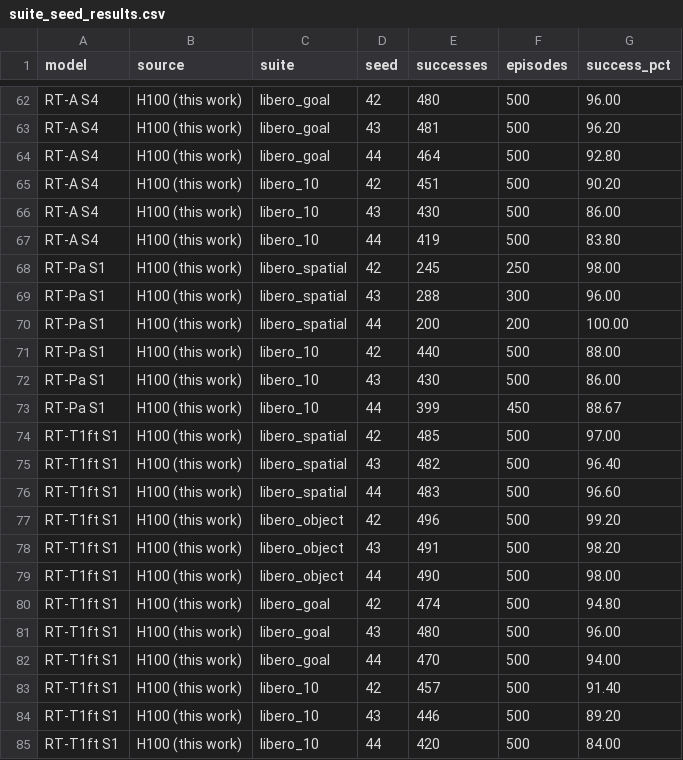
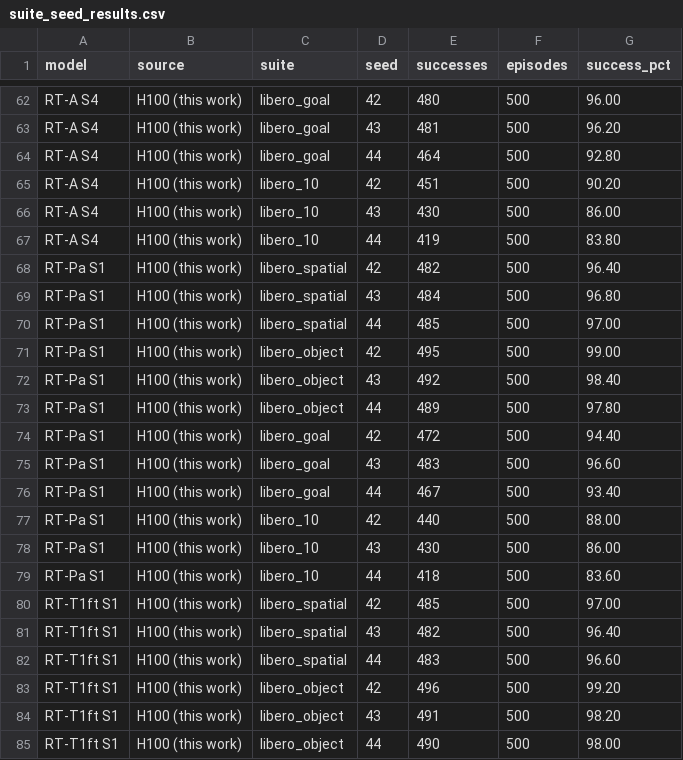
Before and after one commit to anhdao69/LoopWAM_NT, a CSV file: plans/residual_transport_evidence/h100_eval/suite_seed_results.csv, drawn as a sheet; only a part is shown, gaps mark what is left out; the shorter side is filled out with more unchanged rows.

```diff
--- a/plans/residual_transport_evidence/h100_eval/suite_seed_results.csv
+++ b/plans/residual_transport_evidence/h100_eval/suite_seed_results.csv
@@ -67,8 +67,14 @@ RT-A S4,H100 (this work),libero_10,43,430,500,86.00
 RT-A S4,H100 (this work),libero_10,44,419,500,83.80
-RT-Pa S1,H100 (this work),libero_spatial,42,245,250,98.00
-RT-Pa S1,H100 (this work),libero_spatial,43,288,300,96.00
-RT-Pa S1,H100 (this work),libero_spatial,44,200,200,100.00
+RT-Pa S1,H100 (this work),libero_spatial,42,482,500,96.40
+RT-Pa S1,H100 (this work),libero_spatial,43,484,500,96.80
+RT-Pa S1,H100 (this work),libero_spatial,44,485,500,97.00
+RT-Pa S1,H100 (this work),libero_object,42,495,500,99.00
+RT-Pa S1,H100 (this work),libero_object,43,492,500,98.40
+RT-Pa S1,H100 (this work),libero_object,44,489,500,97.80
+RT-Pa S1,H100 (this work),libero_goal,42,472,500,94.40
+RT-Pa S1,H100 (this work),libero_goal,43,483,500,96.60
+RT-Pa S1,H100 (this work),libero_goal,44,467,500,93.40
 RT-Pa S1,H100 (this work),libero_10,42,440,500,88.00
 RT-Pa S1,H100 (this work),libero_10,43,430,500,86.00
-RT-Pa S1,H100 (this work),libero_10,44,399,450,88.67
+RT-Pa S1,H100 (this work),libero_10,44,418,500,83.60
 RT-T1ft S1,H100 (this work),libero_spatial,42,485,500,97.00
```
Also changed, not shown: 4 other files.
